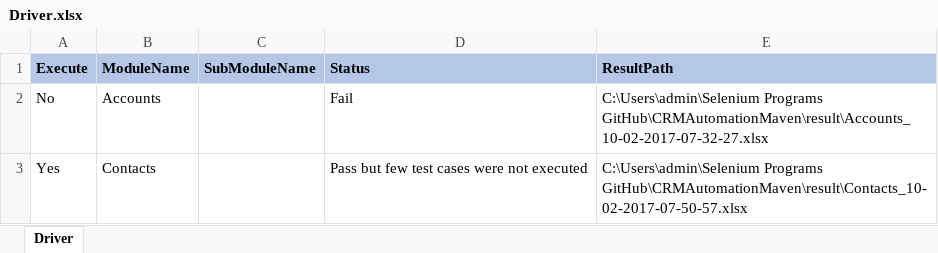
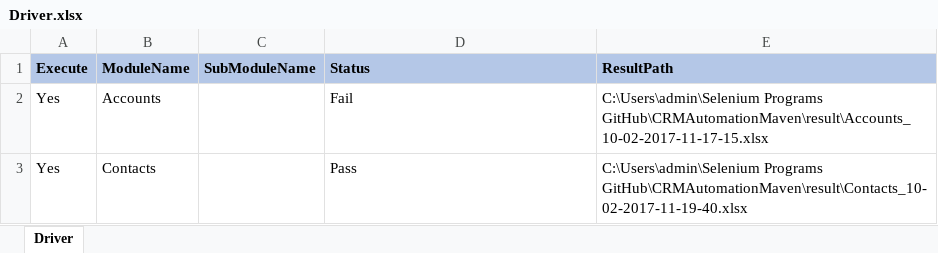
Before and after one commit to sivaram-khandrika/CRMAutomationMaven, an Excel workbook: CRMAutomationMaven/Test Data/Driver.xlsx, sheet Driver, drawn as a sheet; values as stored, in another font and other column widths than the file's, no borders; the diff names each change by its address in the sheet, - before the commit and + after, or states it on an @@ line.

```diff
--- a/CRMAutomationMaven/Test Data/Driver.xlsx (sheet Driver)
+++ b/CRMAutomationMaven/Test Data/Driver.xlsx (sheet Driver)
-A2 (Execute): No
+A2 (Execute): Yes
-E2 (ResultPath): C:\Users\admin\Selenium Programs GitHub\CRMAutomationMaven\result\Accounts_10-02-2017-07-32-27.xlsx
+E2 (ResultPath): C:\Users\admin\Selenium Programs GitHub\CRMAutomationMaven\result\Accounts_10-02-2017-11-17-15.xlsx
-D3 (Status): Pass but few test cases were not executed
+D3 (Status): Pass
-E3 (ResultPath): C:\Users\admin\Selenium Programs GitHub\CRMAutomationMaven\result\Contacts_10-02-2017-07-50-57.xlsx
+E3 (ResultPath): C:\Users\admin\Selenium Programs GitHub\CRMAutomationMaven\result\Contacts_10-02-2017-11-19-40.xlsx
```
Also changed, not shown: CRMAutomationMaven/Test Data/Accounts.xlsx, CRMAutomationMaven/Test Data/Contacts.xlsx, 3 other files.
